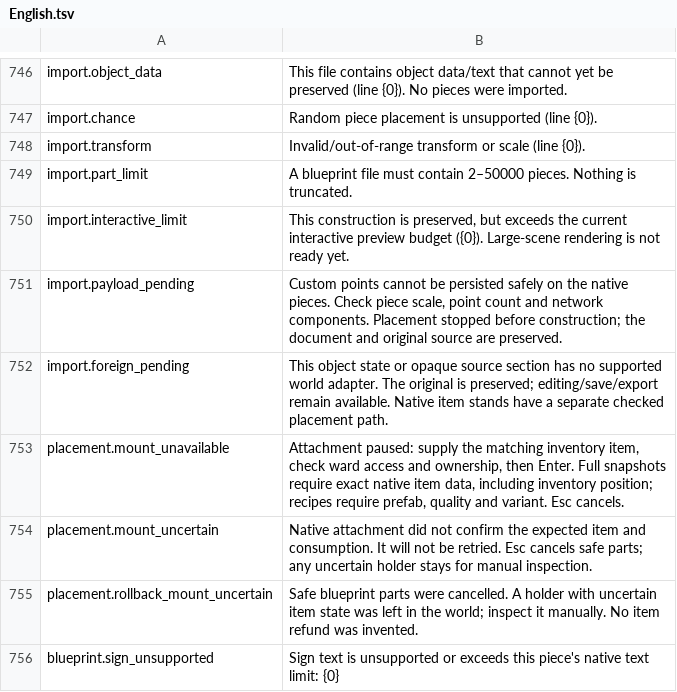
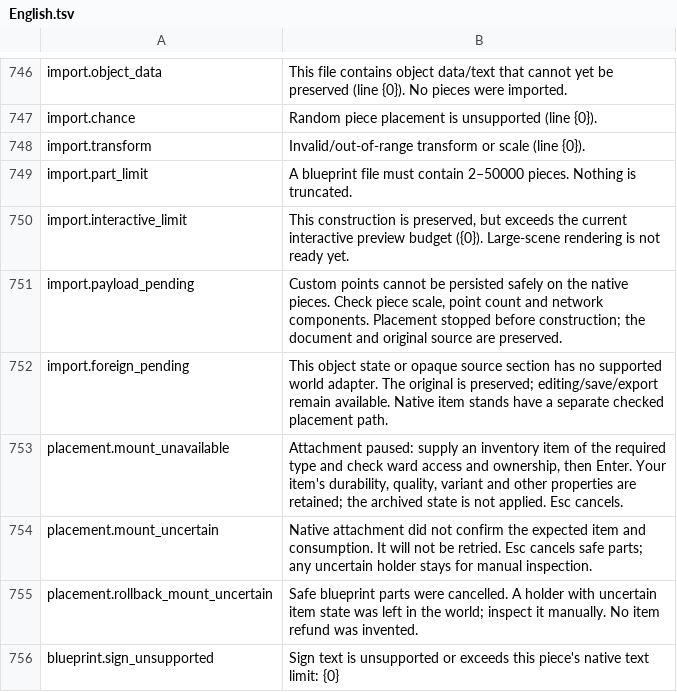
Before and after one commit to MaikiOS/BuildWorks, a TSV file: src/BuildWorks/Translations/English.tsv, drawn as a sheet; only a part is shown, gaps mark what is left out.

Commit message:
Use supplied item properties for survival blueprint mounts and audit continuation

```diff
--- a/src/BuildWorks/Translations/English.tsv
+++ b/src/BuildWorks/Translations/English.tsv
@@ -752,3 +752,3 @@ import.payload_pending	Custom points cannot be persisted safely on the native pi
 import.foreign_pending	This object state or opaque source section has no supported world adapter. The original is preserved; editing/save/export remain available. Native item stands have a separate checked placement path.
-placement.mount_unavailable	Attachment paused: supply the matching inventory item, check ward access and ownership, then Enter. Full snapshots require exact native item data, including inventory position; recipes require prefab, quality and variant. Esc cancels.
+placement.mount_unavailable	Attachment paused: supply an inventory item of the required type and check ward access and ownership, then Enter. Your item's durability, quality, variant and other properties are retained; the archived state is not applied. Esc cancels.
 placement.mount_uncertain	Native attachment did not confirm the expected item and consumption. It will not be retried. Esc cancels safe parts; any uncertain holder stays for manual inspection.
```
Also changed, not shown: 19 other files.
